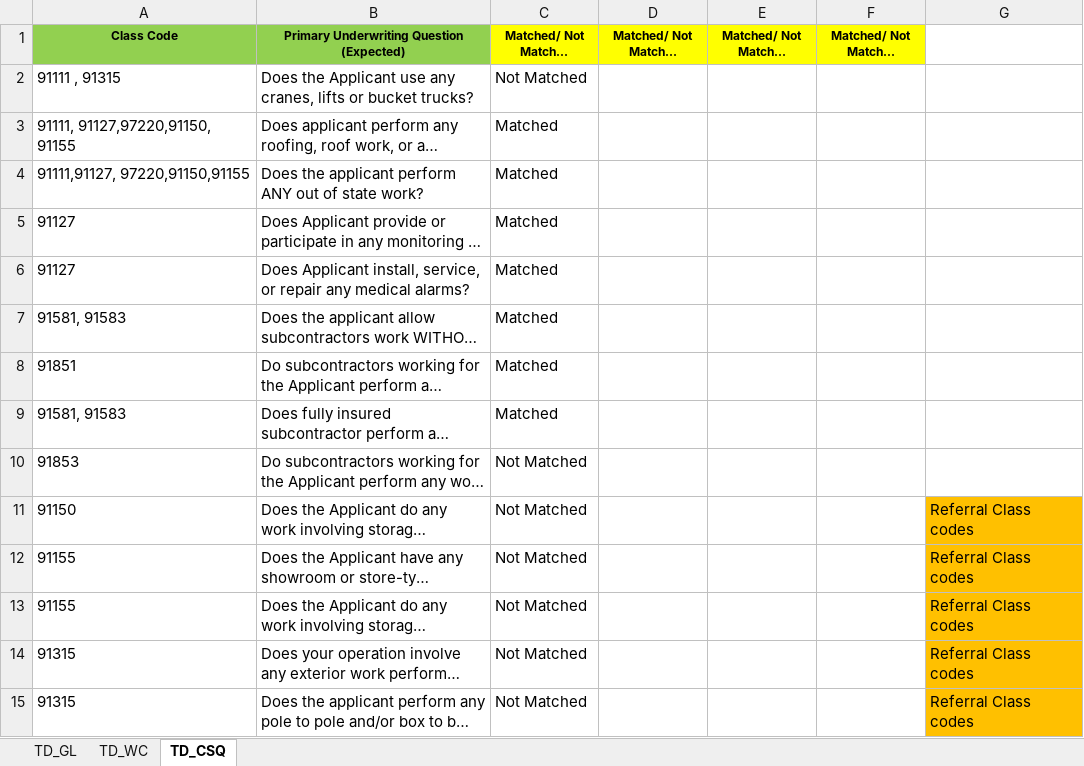
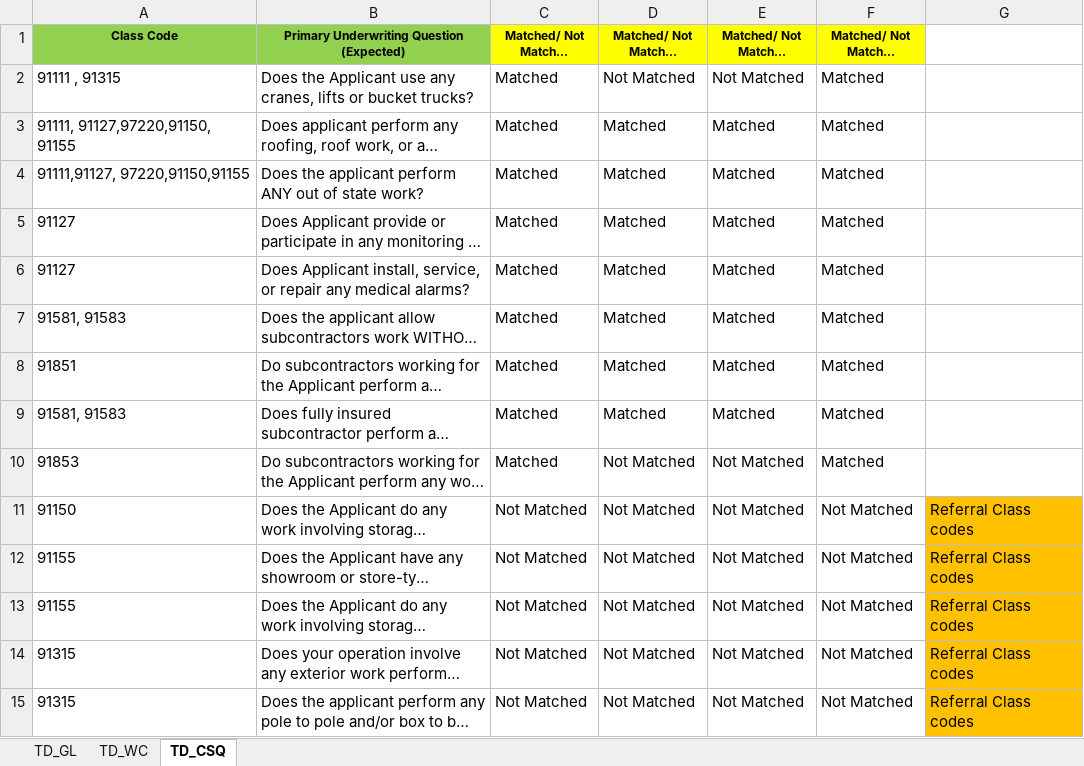
Before and after one commit to sanket-pmam/FCGA-Version2, an Excel workbook: Smoke Test Data.xlsx, sheet TD_CSQ, drawn as a sheet; long unchanged cells end in …; values as stored, in another font and other column widths than the file's, no borders; the diff names each change by its address in the sheet, - before the commit and + after, or states it on an @@ line.

```diff
--- a/Smoke Test Data.xlsx (sheet TD_CSQ)
+++ b/Smoke Test Data.xlsx (sheet TD_CSQ)
-C2 (Matched/ Not Matched (TC-01)): Not Matched
+C2 (Matched/ Not Matched (TC-01)): Matched
-D2 (Matched/ Not Matched (TC-02)): (empty)
+D2 (Matched/ Not Matched (TC-02)): Not Matched
-E2 (Matched/ Not Matched (TC-03)): (empty)
+E2 (Matched/ Not Matched (TC-03)): Not Matched
-F2:F10 (Matched/ Not Matched (TC-04)): (empty)
+F2:F10 (Matched/ Not Matched (TC-04)): Matched
-D3:D9 (Matched/ Not Matched (TC-02)): (empty)
+D3:D9 (Matched/ Not Matched (TC-02)): Matched
-E3:E9 (Matched/ Not Matched (TC-03)): (empty)
+E3:E9 (Matched/ Not Matched (TC-03)): Matched
-C10 (Matched/ Not Matched (TC-01)): Not Matched
+C10 (Matched/ Not Matched (TC-01)): Matched
-D10:D15 (Matched/ Not Matched (TC-02)): (empty)
+D10:D15 (Matched/ Not Matched (TC-02)): Not Matched
-E10:E15 (Matched/ Not Matched (TC-03)): (empty)
+E10:E15 (Matched/ Not Matched (TC-03)): Not Matched
-F11:F15 (Matched/ Not Matched (TC-04)): (empty)
+F11:F15 (Matched/ Not Matched (TC-04)): Not Matched
```
Also changed, not shown: sheet TD_GL, sheet TD_WC, 6 other files.
